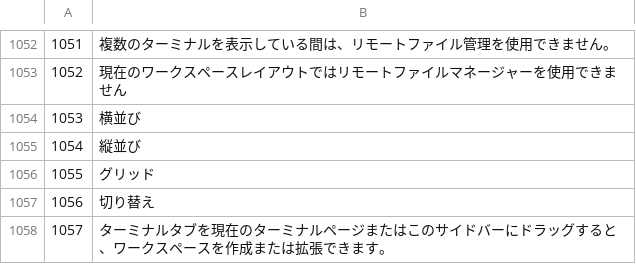
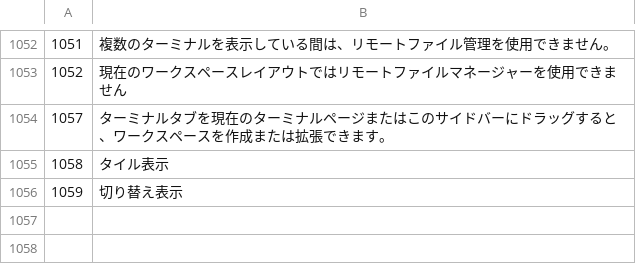
Before and after one commit to xiantuteng/Shellium, a TSV file: scripts/i18n/drafts/ja.tsv, drawn as a sheet; only a part is shown, gaps mark what is left out; removed rows and columns are numbered as before the commit, all else as after; the diff names each change by its address in the sheet, - before the commit and + after, or states it on an @@ line.

```diff
--- a/scripts/i18n/drafts/ja.tsv
+++ b/scripts/i18n/drafts/ja.tsv
-row 1054: 1053 | 横並び
-row 1055: 1054 | 縦並び
-row 1056: 1055 | グリッド
-row 1057: 1056 | 切り替え
+row 1055: 1058 | タイル表示
+row 1056: 1059 | 切り替え表示
```
Also changed, not shown: scripts/i18n/drafts/de.tsv, scripts/i18n/drafts/fr.tsv, 27 other files.
